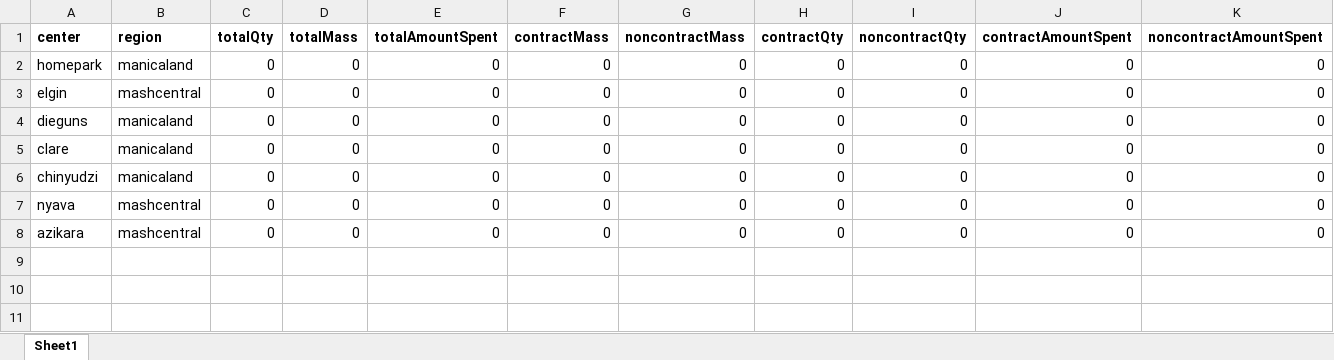
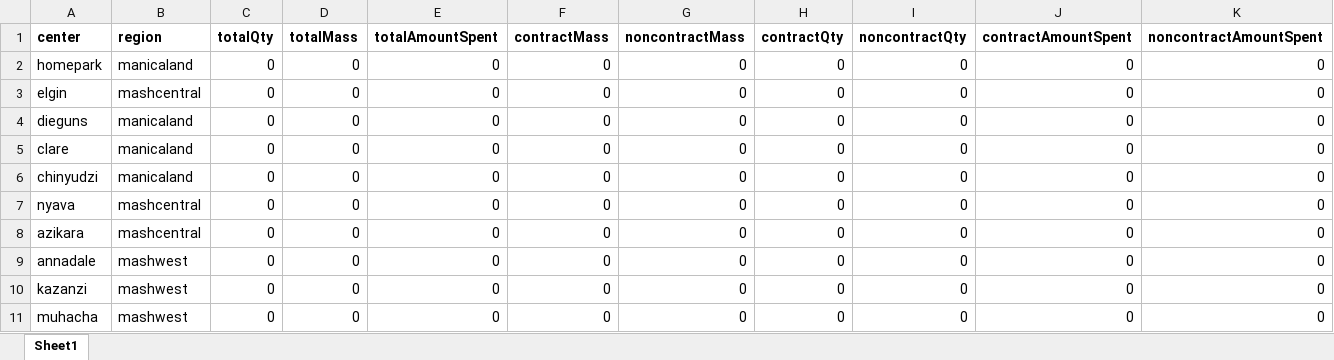
Before and after one commit to urbankreatives/agro, an Excel workbook: public/uploads/centers.xlsx, sheet Sheet1, drawn as a sheet; values as stored, in another font and other column widths than the file's, no borders; the diff names each change by its address in the sheet, - before the commit and + after, or states it on an @@ line.

```diff
--- a/public/uploads/centers.xlsx (sheet Sheet1)
+++ b/public/uploads/centers.xlsx (sheet Sheet1)
+row 9: annadale | mashwest | 0 | 0 | 0 | 0 | 0 | 0 | 0 | 0 | 0
+row 10: kazanzi | mashwest | 0 | 0 | 0 | 0 | 0 | 0 | 0 | 0 | 0
+row 11: muhacha | mashwest | 0 | 0 | 0 | 0 | 0 | 0 | 0 | 0 | 0
```
Also changed, not shown: public/uploads/region.xlsx, 3 other files.
